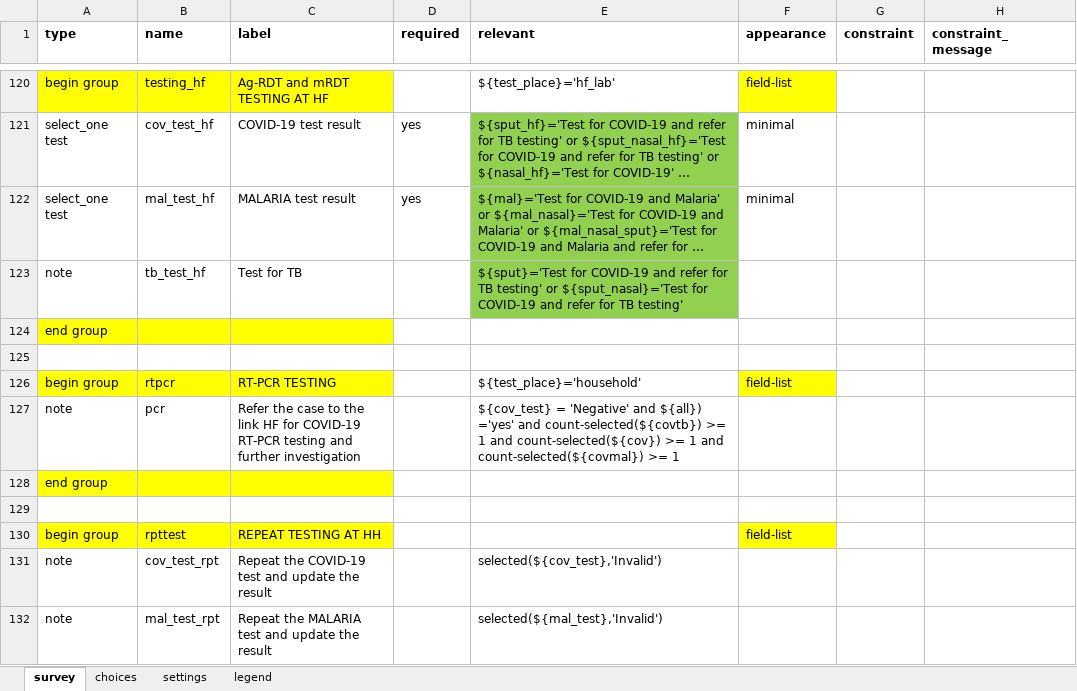
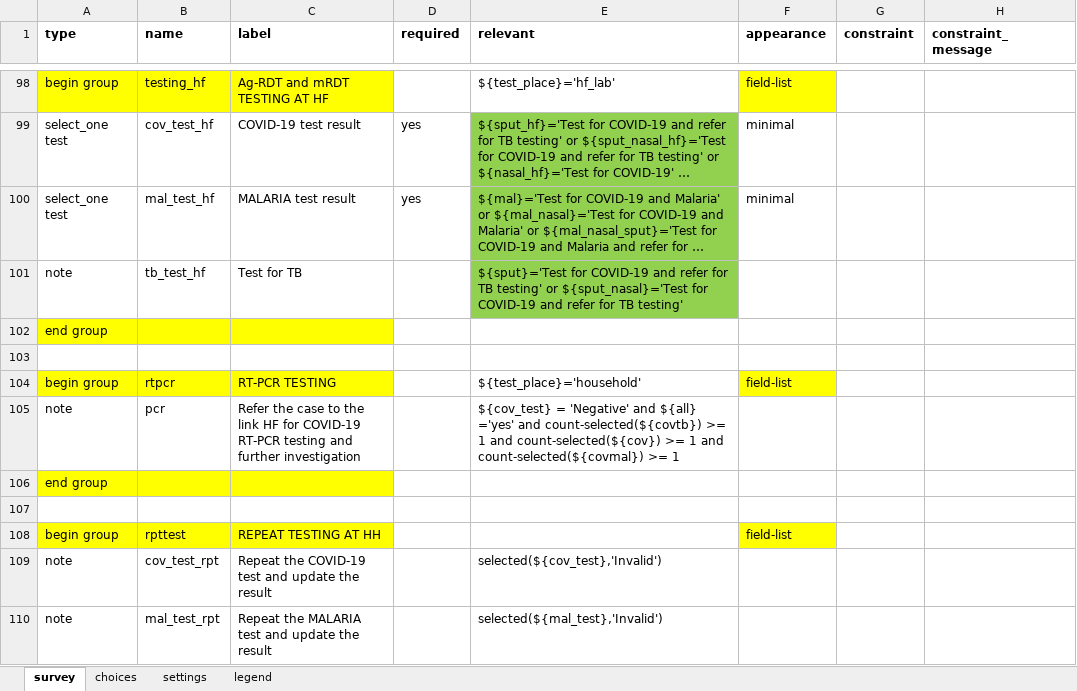
Before and after one commit to oyierp/community-testing-config-test, an Excel workbook: forms/app/case_investigation.xlsx, sheet survey, drawn as a sheet; only a part is shown, gaps mark what is left out; long unchanged cells end in …; values as stored, in another font and other column widths than the file's, no borders; conditional formats not drawn; addresses are those after the commit; the diff covers the shown part only; the diff names each change by its address in the sheet, - before the commit and + after, or states it on an @@ line.

Commit message:
Add files via upload

```diff
--- a/forms/app/case_investigation.xlsx (sheet survey)
+++ b/forms/app/case_investigation.xlsx (sheet survey)
-E105 (relevant): …'Negative' and ${all}) ='yes' and…
+E105 (relevant): …'Negative' and ${all} ='yes' and…
```
Also changed, not shown: 2 added rows, 24 removed rows and 4 edited cells elsewhere in this sheet, sheet settings.
